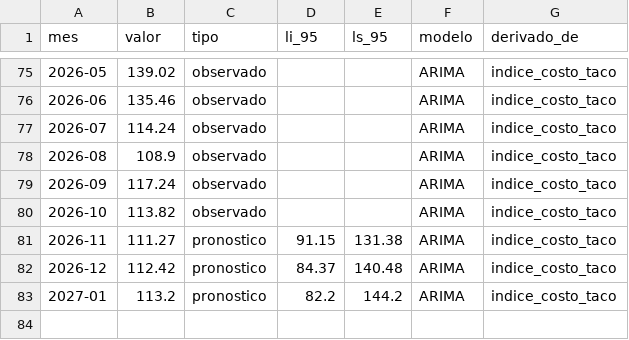
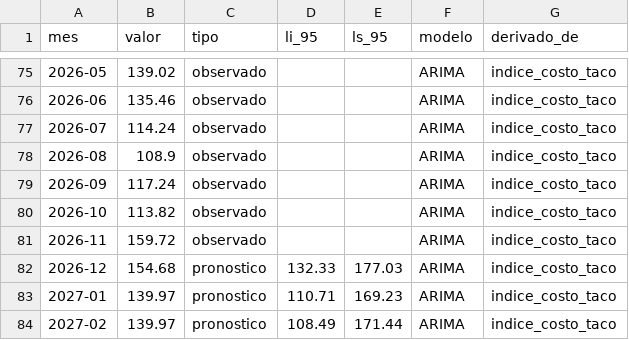
Before and after one commit to carolivettte/tdl-antojo-colima, a CSV file: data/oro/pronostico.csv, drawn as a sheet; only a part is shown, gaps mark what is left out.

```diff
--- a/data/oro/pronostico.csv
+++ b/data/oro/pronostico.csv
@@ -80,4 +80,5 @@ mes,valor,tipo,li_95,ls_95,modelo,derivado_de
 2026-10,113.82,observado,,,ARIMA,indice_costo_taco
-2026-11,111.27,pronostico,91.15,131.38,ARIMA,indice_costo_taco
-2026-12,112.42,pronostico,84.37,140.48,ARIMA,indice_costo_taco
-2027-01,113.2,pronostico,82.2,144.2,ARIMA,indice_costo_taco
+2026-11,159.72,observado,,,ARIMA,indice_costo_taco
+2026-12,154.68,pronostico,132.33,177.03,ARIMA,indice_costo_taco
+2027-01,139.97,pronostico,110.71,169.23,ARIMA,indice_costo_taco
+2027-02,139.97,pronostico,108.49,171.44,ARIMA,indice_costo_taco
```
Also changed, not shown: data/bitacora/ejecuciones.csv, data/bitacora/puerta_calidad.csv, 16 other files.
